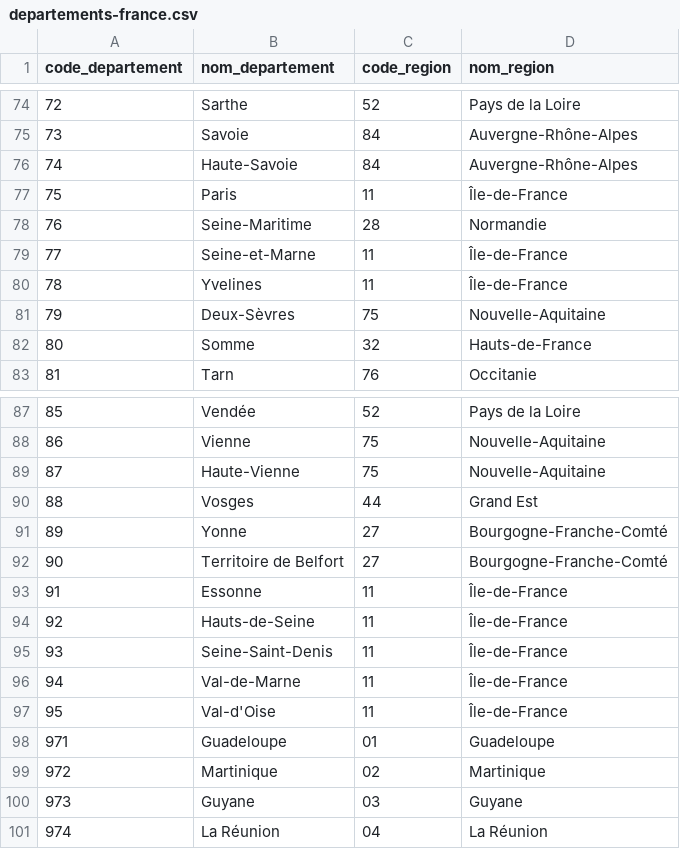
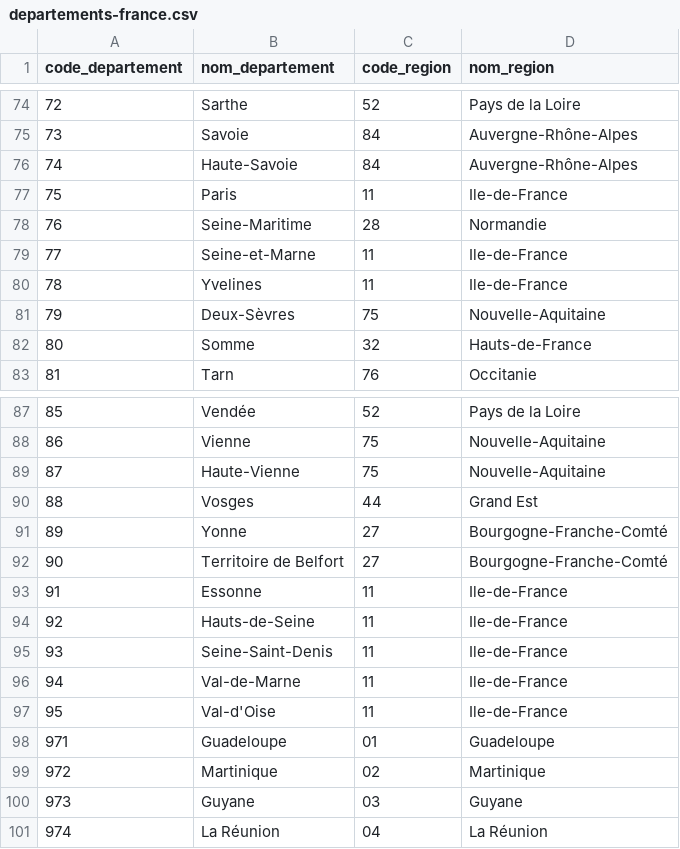
Before and after one commit to lde2015/Covid19, a CSV file: Data/departements-france.csv, drawn as a sheet; only a part is shown, gaps mark what is left out.

```diff
--- a/Data/departements-france.csv
+++ b/Data/departements-france.csv
@@ -76,6 +76,6 @@ code_departement,nom_departement,code_region,nom_region
 74,Haute-Savoie,84,Auvergne-Rhône-Alpes
-75,Paris,11,Île-de-France
+75,Paris,11,Ile-de-France
 76,Seine-Maritime,28,Normandie
-77,Seine-et-Marne,11,Île-de-France
-78,Yvelines,11,Île-de-France
+77,Seine-et-Marne,11,Ile-de-France
+78,Yvelines,11,Ile-de-France
 79,Deux-Sèvres,75,Nouvelle-Aquitaine
@@ -92,7 +92,7 @@ code_departement,nom_departement,code_region,nom_region
 90,Territoire de Belfort,27,Bourgogne-Franche-Comté
-91,Essonne,11,Île-de-France
-92,Hauts-de-Seine,11,Île-de-France
-93,Seine-Saint-Denis,11,Île-de-France
-94,Val-de-Marne,11,Île-de-France
-95,Val-d'Oise,11,Île-de-France
+91,Essonne,11,Ile-de-France
+92,Hauts-de-Seine,11,Ile-de-France
+93,Seine-Saint-Denis,11,Ile-de-France
+94,Val-de-Marne,11,Ile-de-France
+95,Val-d'Oise,11,Ile-de-France
 971,Guadeloupe,01,Guadeloupe
```
Also changed, not shown: Data/metadonnees-donnees-hospitalieres-covid19.csv.
